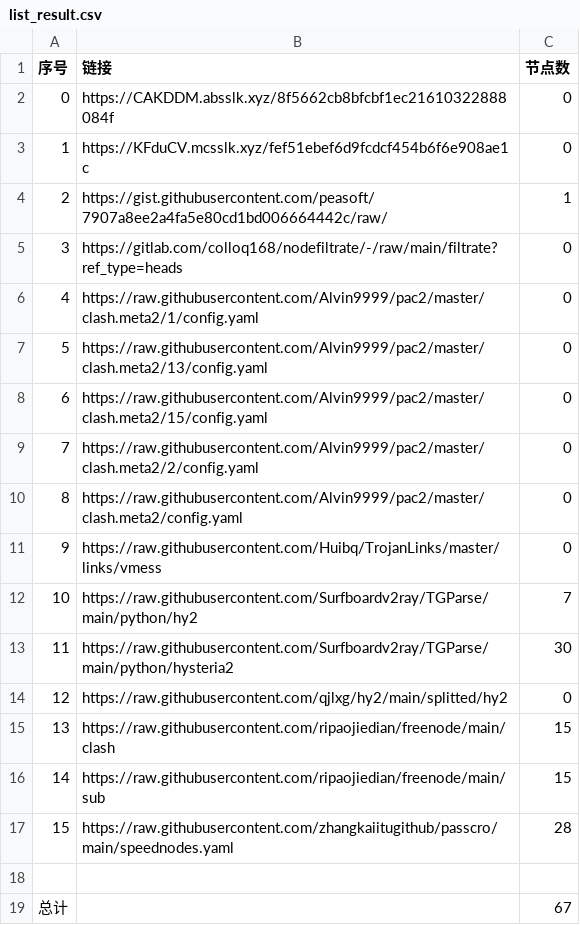
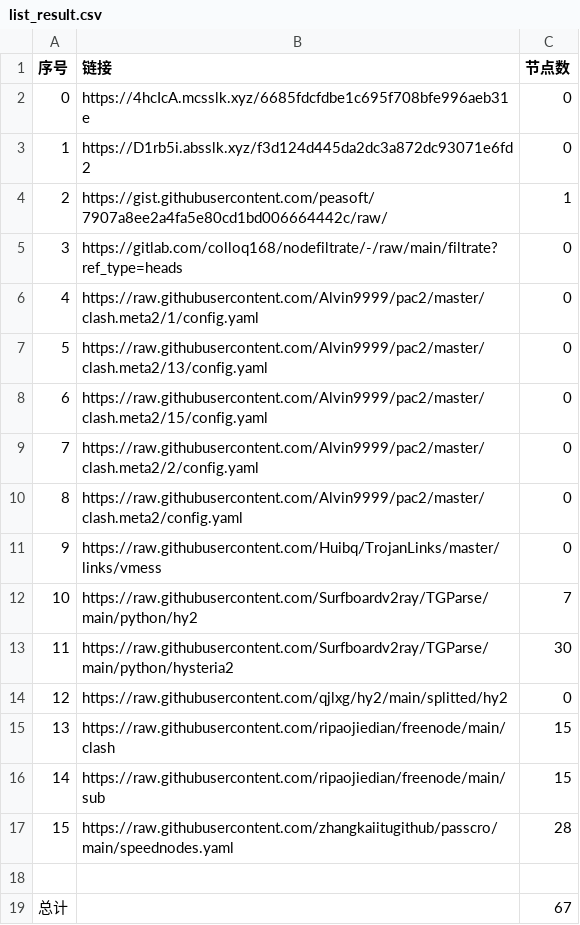
Before and after one commit to Sasori44/NoMoreWalls, a CSV file: list_result.csv, drawn as a sheet.

```diff
--- a/list_result.csv
+++ b/list_result.csv
@@ -1,4 +1,4 @@
 序号,链接,节点数
-0,https://CAKDDM.absslk.xyz/8f5662cb8bfcbf1ec21610322888084f,0
-1,https://KFduCV.mcsslk.xyz/fef51ebef6d9fcdcf454b6f6e908ae1c,0
+0,https://4hcIcA.mcsslk.xyz/6685fdcfdbe1c695f708bfe996aeb31e,0
+1,https://D1rb5i.absslk.xyz/f3d124d445da2dc3a872dc93071e6fd2,0
 2,https://gist.githubusercontent.com/peasoft/7907a8ee2a4fa5e80cd1bd006664442c/raw/,1
```
Also changed, not shown: 3 other files.
